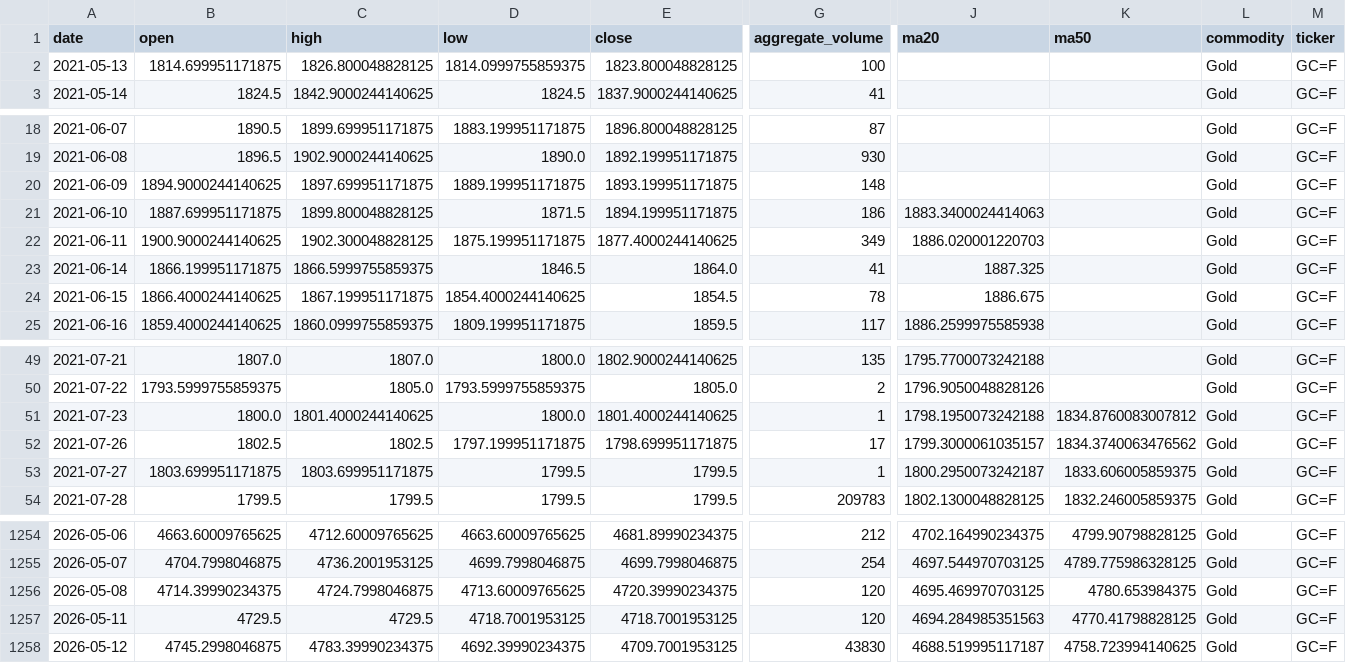
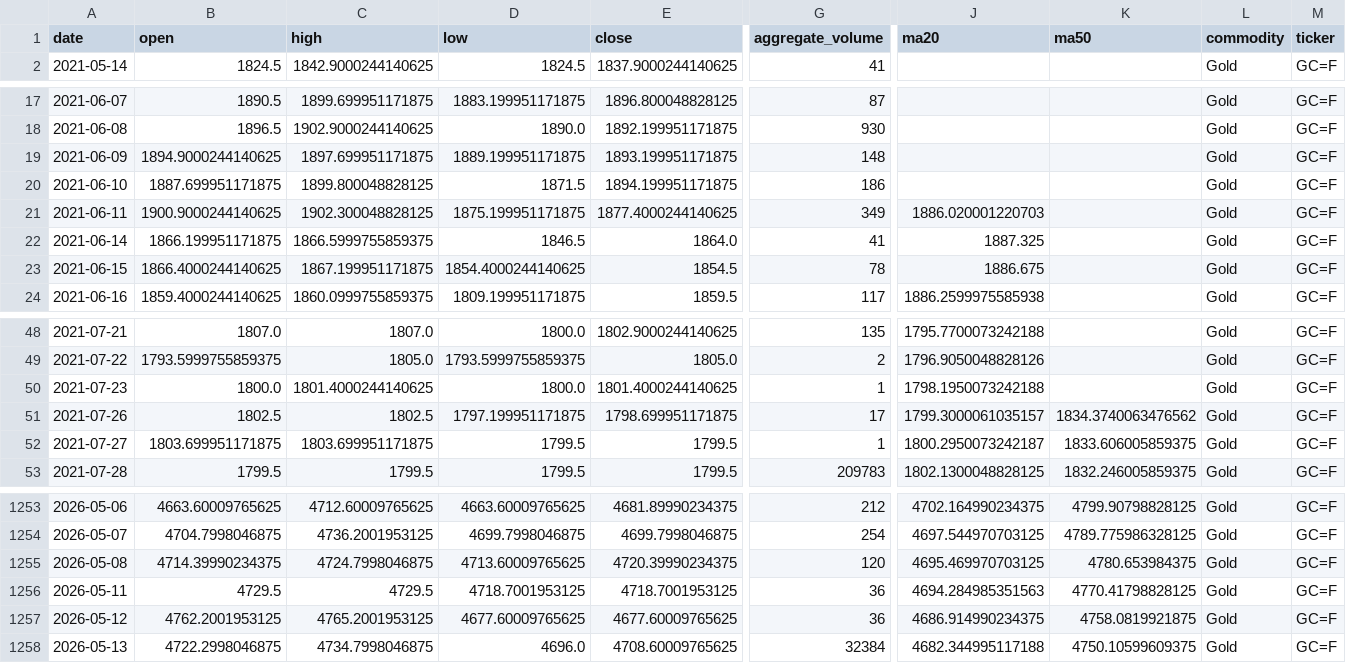
Before and after one commit to jjch1986/price-chart-site, a CSV file: data/Gold_data.csv, drawn as a sheet; only a part is shown, gaps mark what is left out; removed rows and columns are numbered as before the commit, all else as after; rows hold the shown columns only; the diff names each change by its address in the sheet, - before the commit and + after, or states it on an @@ line.

```diff
--- a/data/Gold_data.csv
+++ b/data/Gold_data.csv
-row 2: 2021-05-13 | 1814.699951171875 | 1826.800048828125 | 1814.0999755859375 | 1823.800048828125 | 100 |  |  | Gold | GC=F
-J20 (ma20): 1883.3400024414063
+J20 (ma20): (empty)
-K50 (ma50): 1834.8760083007812
+K50 (ma50): (empty)
-G1256 (aggregate_volume): 120
+G1256 (aggregate_volume): 36
-B1257 (open): 4745.2998046875
+B1257 (open): 4762.2001953125
-C1257 (high): 4783.39990234375
+C1257 (high): 4765.2001953125
-D1257 (low): 4692.39990234375
+D1257 (low): 4677.60009765625
-E1257 (close): 4709.7001953125
+E1257 (close): 4677.60009765625
-G1257 (aggregate_volume): 43830
+G1257 (aggregate_volume): 36
-J1257 (ma20): 4688.519995117187
+J1257 (ma20): 4686.914990234375
-K1257 (ma50): 4758.723994140625
+K1257 (ma50): 4758.0819921875
+row 1258: 2026-05-13 | 4722.2998046875 | 4734.7998046875 | 4696.0 | 4708.60009765625 | 32384 | 4682.344995117188 | 4750.10599609375 | Gold | GC=F
```
Also changed, not shown: data/Coffee_data.csv, data/Iron_Ore_data.csv, 21 other files.
